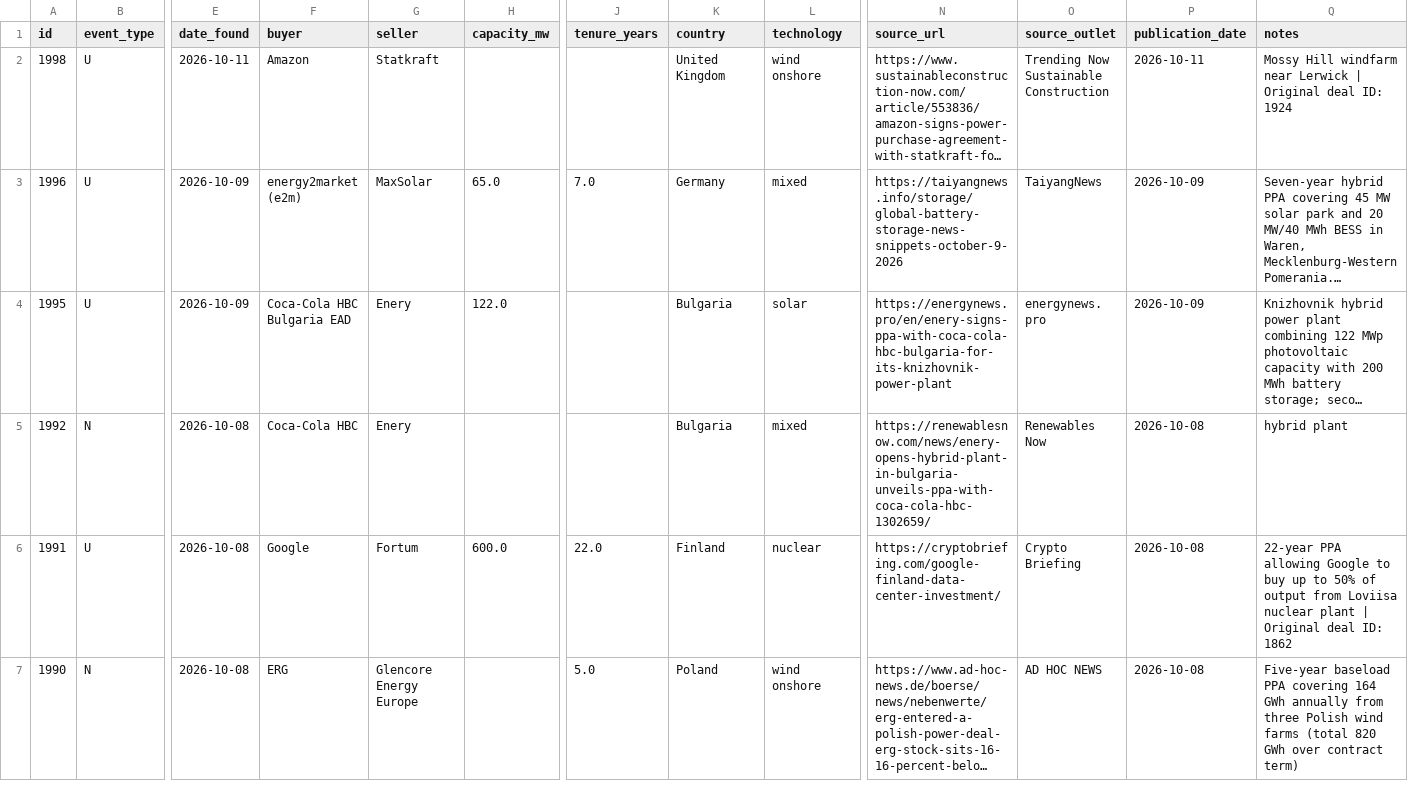
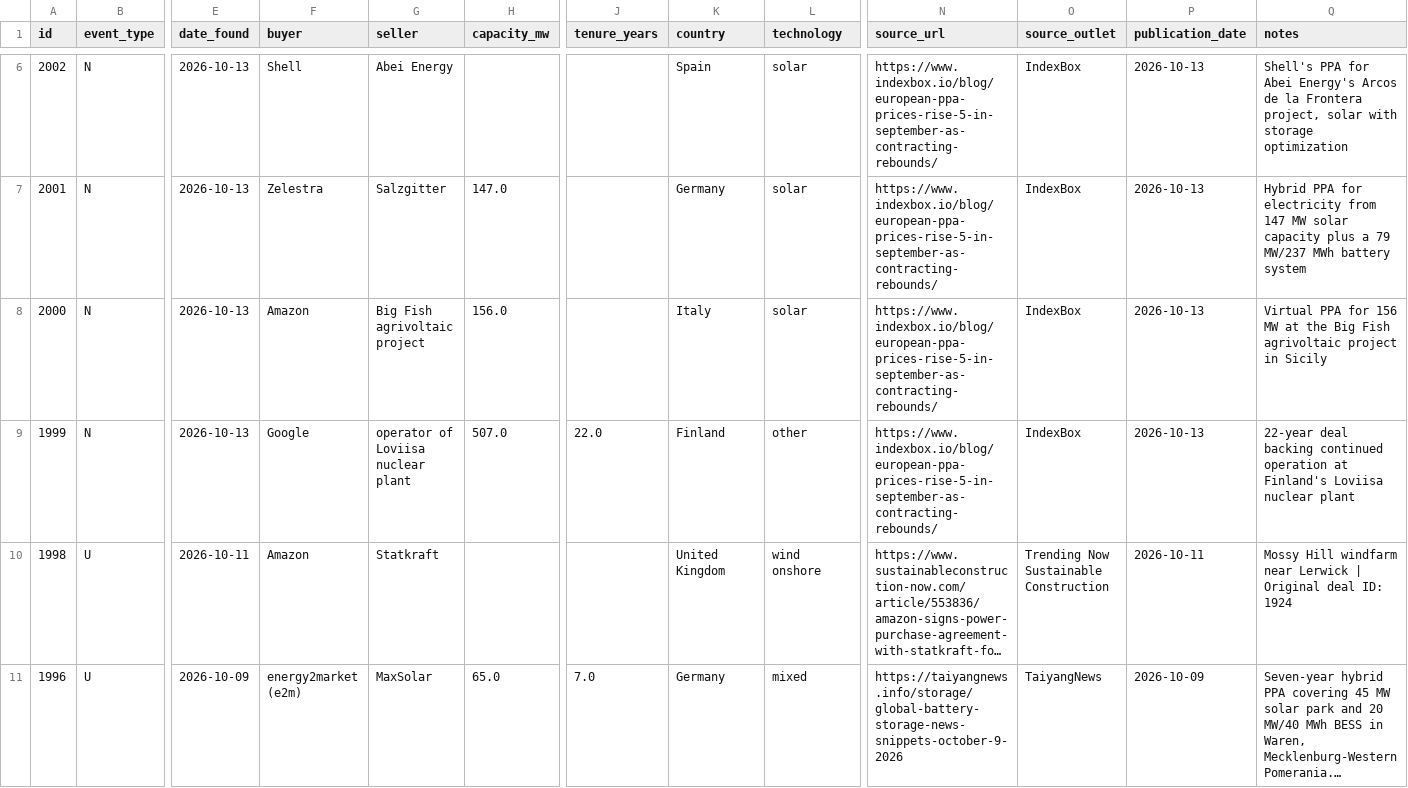
Before and after one commit to Mangips/ppa-tracker, a CSV file: data/ppa_deals.csv, drawn as a sheet; only a part is shown, gaps mark what is left out; the shorter side is filled out with more unchanged rows; long unchanged cells end in …; rows hold the shown columns only; the diff covers the shown part only; the diff names each change by its address in the sheet, - before the commit and + after, or states it on an @@ line.

```diff
--- a/data/ppa_deals.csv
+++ b/data/ppa_deals.csv
+row 6: 2002 | N | 2026-10-13 | Shell | Abei Energy |  |  | Spain | solar | https://www.indexbox.io/blog/european-ppa-prices-rise-5-in-september-as-contracting-rebounds/ | IndexBox | 2026-10-13 | Shell's PPA for Abei Energy's Arcos de la Frontera project, solar with storage optimization
+row 7: 2001 | N | 2026-10-13 | Zelestra | Salzgitter | 147.0 |  | Germany | solar | https://www.indexbox.io/blog/european-ppa-prices-rise-5-in-september-as-contracting-rebounds/ | IndexBox | 2026-10-13 | Hybrid PPA for electricity from 147 MW solar capacity plus a 79 MW/237 MWh battery system
+row 8: 2000 | N | 2026-10-13 | Amazon | Big Fish agrivoltaic project | 156.0 |  | Italy | solar | https://www.indexbox.io/blog/european-ppa-prices-rise-5-in-september-as-contracting-rebounds/ | IndexBox | 2026-10-13 | Virtual PPA for 156 MW at the Big Fish agrivoltaic project in Sicily
+row 9: 1999 | N | 2026-10-13 | Google | operator of Loviisa nuclear plant | 507.0 | 22.0 | Finland | other | https://www.indexbox.io/blog/european-ppa-prices-rise-5-in-september-as-contracting-rebounds/ | IndexBox | 2026-10-13 | 22-year deal backing continued operation at Finland's Loviisa nuclear plant
```
Also changed, not shown: 4 added rows and 1 removed row elsewhere in this file, 2 other files.
